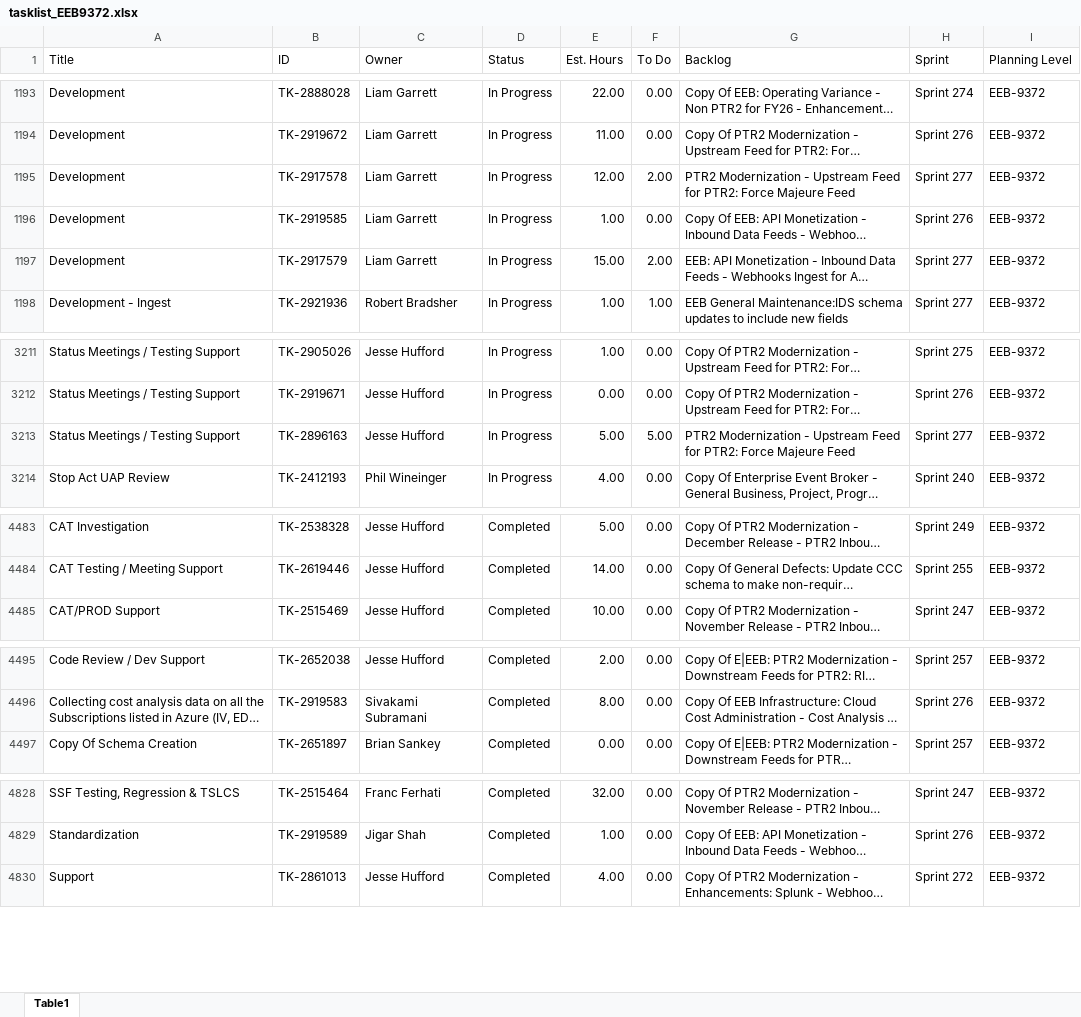
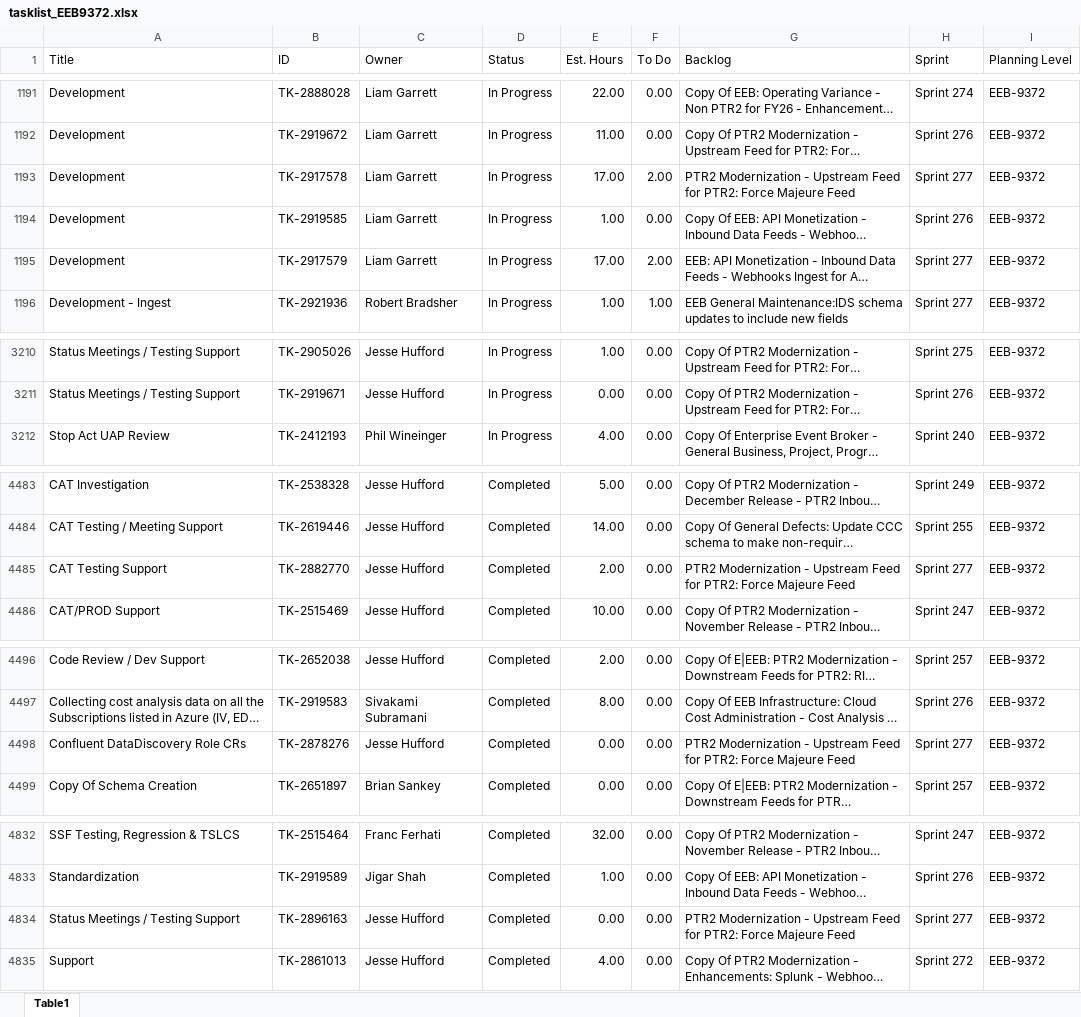
Before and after one commit to usps-dataeng/versionone-dashboard, an Excel workbook: tasklist_EEB9372.xlsx, sheet Table1, drawn as a sheet; only a part is shown, gaps mark what is left out; long unchanged cells end in …; values as stored, in another font and other column widths than the file's, no borders; removed rows and columns are numbered as before the commit, all else as after; the diff covers the shown part only; the diff names each change by its address in the sheet, - before the commit and + after, or states it on an @@ line.

```diff
--- a/tasklist_EEB9372.xlsx (sheet Table1)
+++ b/tasklist_EEB9372.xlsx (sheet Table1)
-E1193 (Est. Hours): 12.00
+E1193 (Est. Hours): 17.00
-E1195 (Est. Hours): 15.00
+E1195 (Est. Hours): 17.00
-row 3213: Status Meetings / Testing Support | TK-2896163 | Jesse Hufford | In Progress | 5.00 | 5.00 | PTR2 Modernization - Upstream Feed for PTR2: Force Majeure Feed | Sprint 277 | EEB-9372
+row 4485: CAT Testing Support | TK-2882770 | Jesse Hufford | Completed | 2.00 | 0.00 | PTR2 Modernization - Upstream Feed for PTR2: Force Majeure Feed | Sprint 277 | EEB-9372
+row 4498: Confluent DataDiscovery Role CRs | TK-2878276 | Jesse Hufford | Completed | 0.00 | 0.00 | PTR2 Modernization - Upstream Feed for PTR2: Force Majeure Feed | Sprint 277 | EEB-9372
+row 4834: Status Meetings / Testing Support | TK-2896163 | Jesse Hufford | Completed | 0.00 | 0.00 | PTR2 Modernization - Upstream Feed for PTR2: Force Majeure Feed | Sprint 277 | EEB-9372
```
Also changed, not shown: 5 added rows, 2 removed rows and 3 edited cells elsewhere in this sheet, tasklist_CDAS6441.xlsx, tasklist_EDS4834.xlsx, 5 other files.
